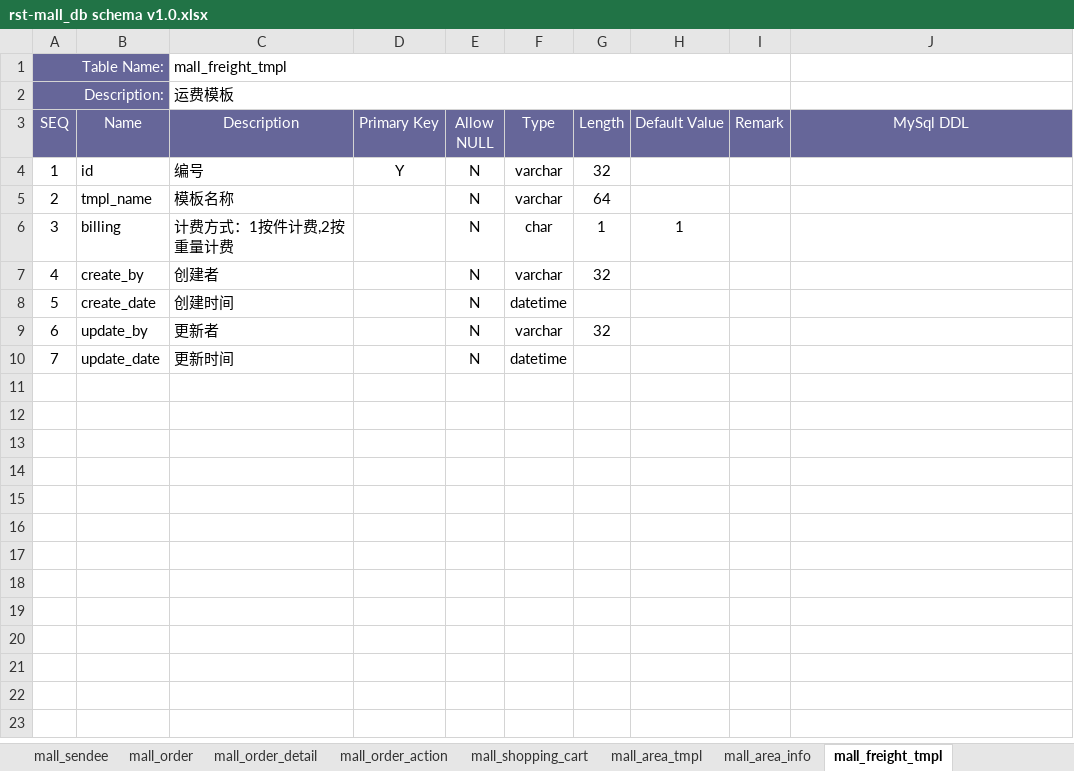
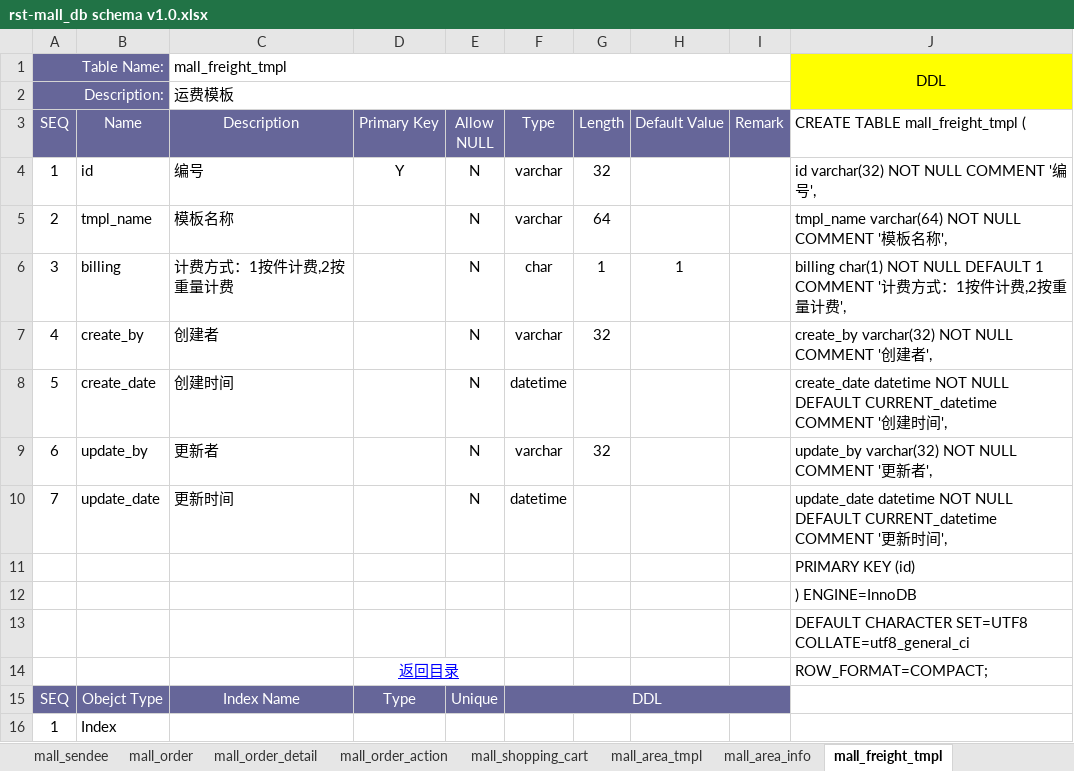
Before and after one commit to fancyrst/rst-mall, an Excel workbook: demo/db/rst-mall_db schema v1.0.xlsx, sheet mall_freight_tmpl, drawn as a sheet; values as stored, in another font and other column widths than the file's, no borders; the diff names each change by its address in the sheet, - before the commit and + after, or states it on an @@ line.

```diff
--- a/demo/db/rst-mall_db schema v1.0.xlsx (sheet mall_freight_tmpl)
+++ b/demo/db/rst-mall_db schema v1.0.xlsx (sheet mall_freight_tmpl)
-J1 (CREATE TABLE mall_freight_tmpl (): (empty)
+J1 (CREATE TABLE mall_freight_tmpl (): DDL
-J1:J2 fill: none
+J1:J2 fill: #FFFF00
+J1:J2 merged
-J3: MySql DDL
+J3: CREATE TABLE mall_freight_tmpl (
@@ J3 fill: #666699 → none, text colour: #FFFFFF → black, alignment: center → left @@
-J4 (CREATE TABLE mall_freight_tmpl (): (empty)
+J4 (CREATE TABLE mall_freight_tmpl (): id varchar(32) NOT NULL COMMENT '编号',
-J5 (CREATE TABLE mall_freight_tmpl (): (empty)
+J5 (CREATE TABLE mall_freight_tmpl (): tmpl_name varchar(64) NOT NULL COMMENT '模板名称',
-J6 (CREATE TABLE mall_freight_tmpl (): (empty)
+J6 (CREATE TABLE mall_freight_tmpl (): billing char(1) NOT NULL DEFAULT 1 COMMENT '计费方式：1按件计费,2按重量计费',
-J7 (CREATE TABLE mall_freight_tmpl (): (empty)
+J7 (CREATE TABLE mall_freight_tmpl (): create_by varchar(32) NOT NULL COMMENT '创建者',
-J8 (CREATE TABLE mall_freight_tmpl (): (empty)
+J8 (CREATE TABLE mall_freight_tmpl (): create_date datetime NOT NULL DEFAULT CURRENT_datetime COMMENT '创建时间',
-J9 (CREATE TABLE mall_freight_tmpl (): (empty)
+J9 (CREATE TABLE mall_freight_tmpl (): update_by varchar(32) NOT NULL COMMENT '更新者',
-J10 (CREATE TABLE mall_freight_tmpl (): (empty)
+J10 (CREATE TABLE mall_freight_tmpl (): update_date datetime NOT NULL DEFAULT CURRENT_datetime COMMENT '更新时间',
+row 11:  |  |  |  |  |  |  |  |  | PRIMARY KEY (id)
+row 12:  |  |  |  |  |  |  |  |  | ) ENGINE=InnoDB
+row 13:  |  |  |  |  |  |  |  |  | DEFAULT CHARACTER SET=UTF8 COLLATE=utf8_general_ci
+row 14:  |  |  | 返回目录 |  |  |  |  |  | ROW_FORMAT=COMPACT;
+row 15: SEQ | Obejct Type | Index Name | Type | Unique | DDL
+row 16: 1 | Index
```
Also changed, not shown: sheet 目录, sheet mall_shopping_cart, sheet mall_freight_info, sheet mall_freight_info_area, sheet mall_area_tmpl, sheet mall_area_info, 2 more sheets, demo/db/rst-common_db schema v1.0.xlsx.
